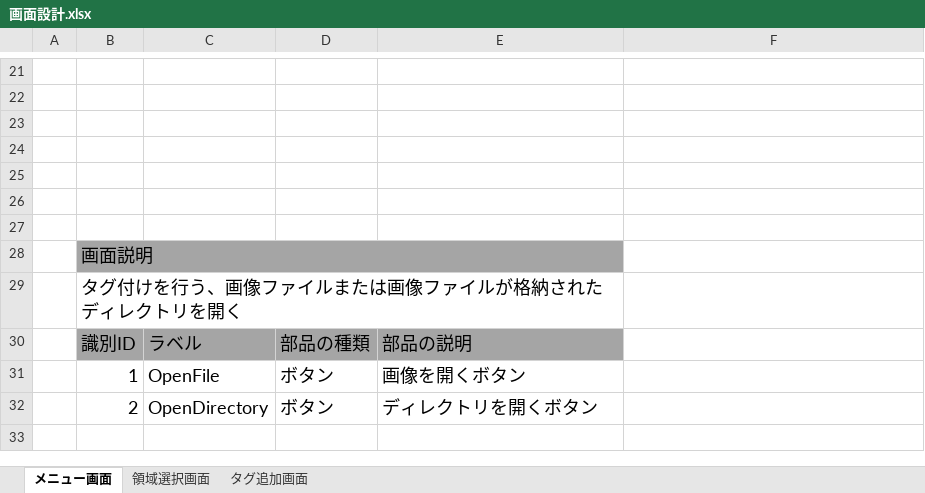
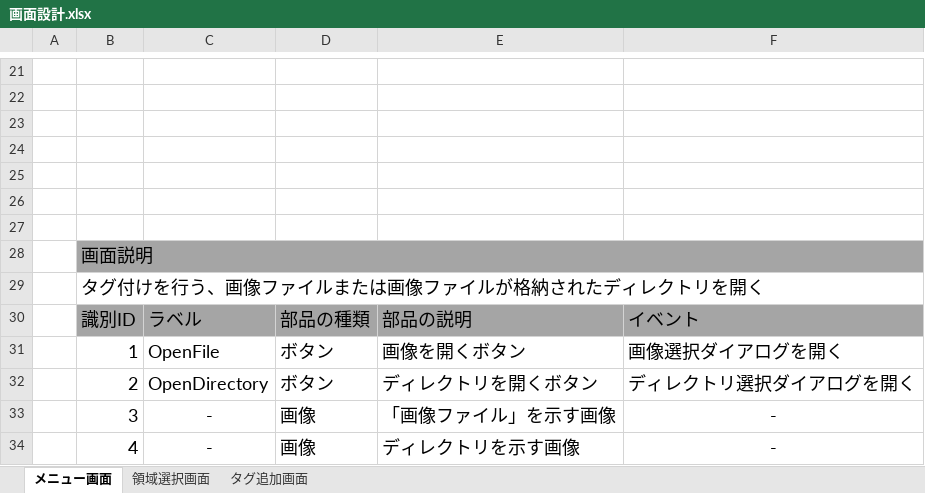
Before and after one commit to kato-hiroaki0610/AnnotationTool, an Excel workbook: 01.設計/02.機能仕様書/画面設計.xlsx, sheet メニュー画面, drawn as a sheet; only a part is shown, gaps mark what is left out; values as stored, in another font and other column widths than the file's, no borders; charts and pictures not drawn; removed rows and columns are numbered as before the commit, all else as after; the diff names each change by its address in the sheet, - before the commit and + after, or states it on an @@ line.

```diff
--- a/01.設計/02.機能仕様書/画面設計.xlsx (sheet メニュー画面)
+++ b/01.設計/02.機能仕様書/画面設計.xlsx (sheet メニュー画面)
-B28:E28 merged
+B28:F28 merged
-F28 fill: none
+F28 fill: #A5A5A5
-B29:E29 merged
+B29:F29 merged
-F30: (empty)
+F30: イベント
-F30 fill: none
+F30 fill: #A5A5A5
-F31: (empty)
+F31: 画像選択ダイアログを開く
-F32: (empty)
+F32: ディレクトリ選択ダイアログを開く
+row 33:  | 3 | - | 画像 | 「画像ファイル」を示す画像 | -
+row 34:  | 4 | - | 画像 | ディレクトリを示す画像 | -
```
Also changed, not shown: sheet 領域選択画面, sheet タグ追加画面, charts or pictures, 2 other files.
